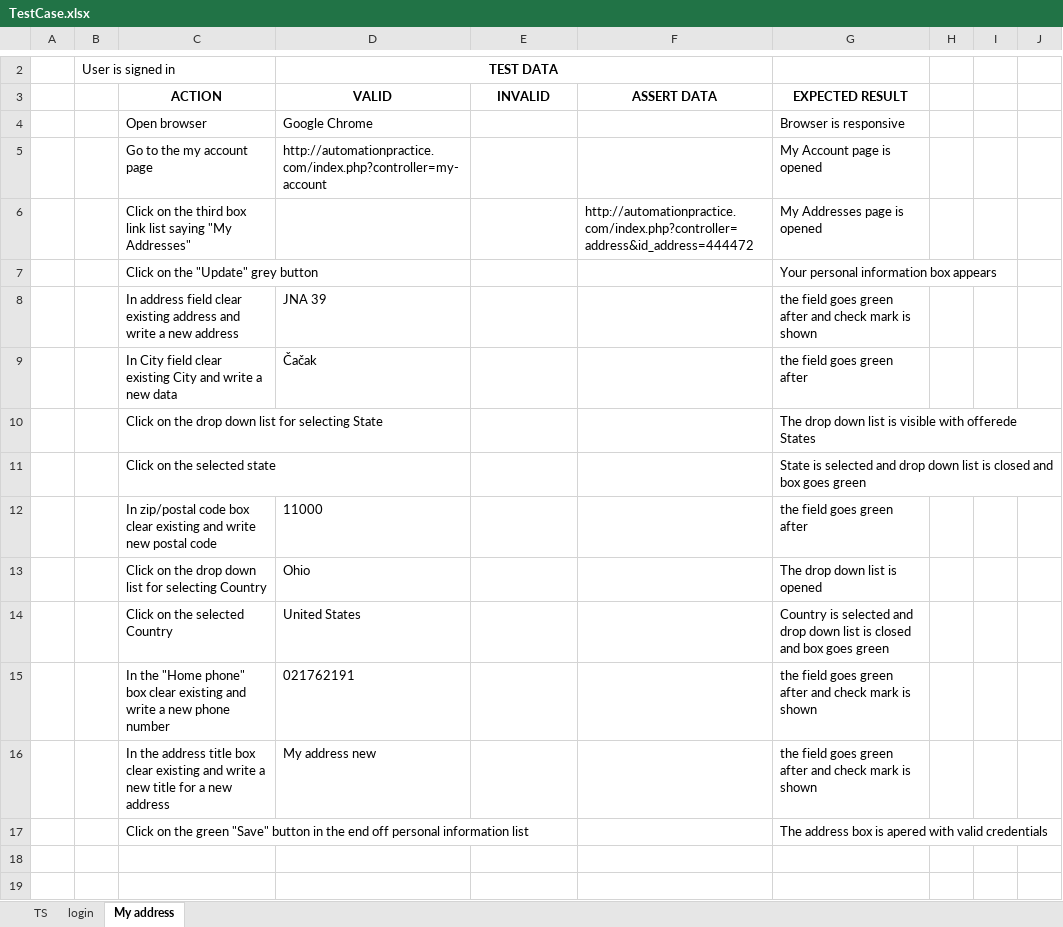
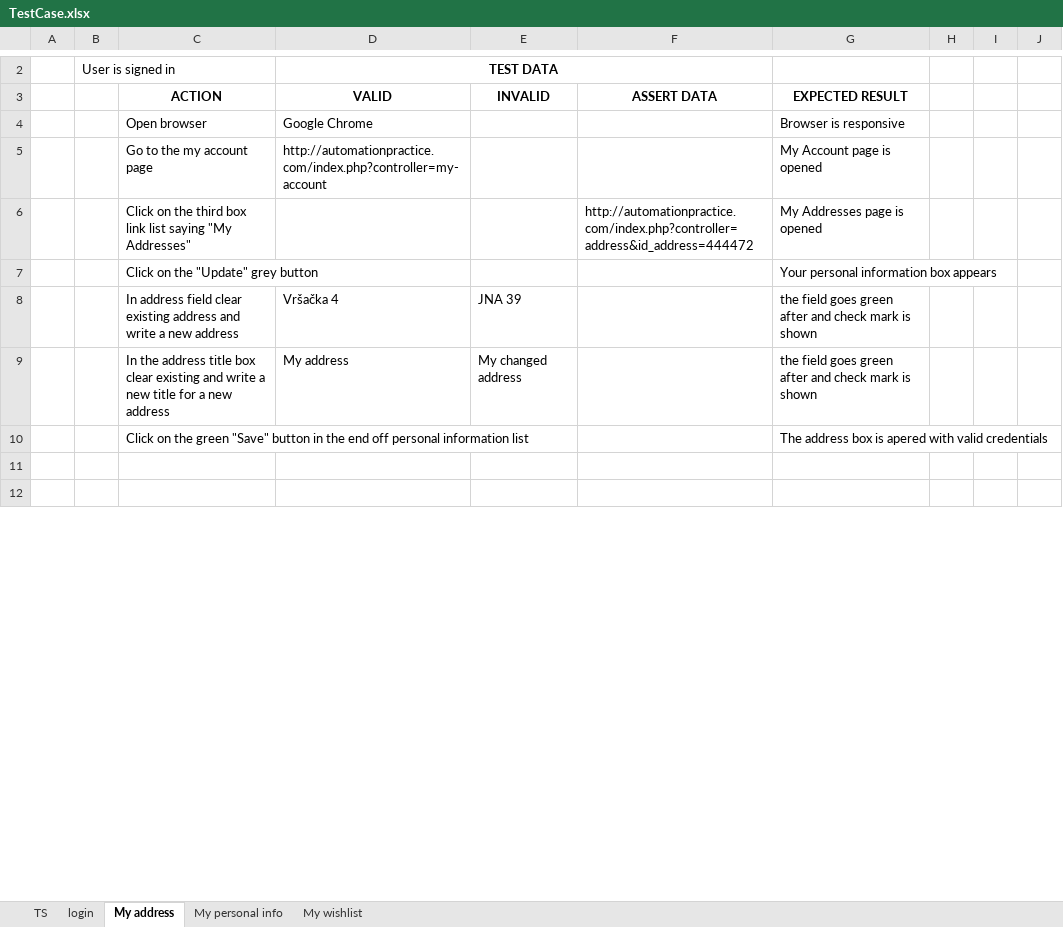
Before and after one commit to SladjaQA/SeleniumProject, an Excel workbook: Test Plan/TestCase.xlsx, sheet My address, drawn as a sheet; only a part is shown, gaps mark what is left out; values as stored, in another font and other column widths than the file's, no borders; removed rows and columns are numbered as before the commit, all else as after; the diff covers the shown part only; the diff names each change by its address in the sheet, - before the commit and + after, or states it on an @@ line.

Commit message:
Adding Test Classes: Login, MypersonalInfo, Addresses and Wishlist

```diff
--- a/Test Plan/TestCase.xlsx (sheet My address)
+++ b/Test Plan/TestCase.xlsx (sheet My address)
+sheet tab: My personal info
+sheet tab: My wishlist
-D8: JNA 39
+D8: Vršačka 4
-E8: (empty)
+E8: JNA 39
-row 9:  |  | In City field clear existing City and write a new data | Čačak |  |  | the field goes green after
-row 10:  |  | Click on the drop down list for selecting State |  |  |  | The drop down list is visible with offerede States
-row 11:  |  | Click on the selected state |  |  |  | State is selected and drop down list is closed and box goes green
-row 12:  |  | In zip/postal code box clear existing and write new postal code | 11000 |  |  | the field goes green after
-row 13:  |  | Click on the drop down list for selecting Country | Ohio |  |  | The drop down list is opened
-row 14:  |  | Click on the selected Country | United States |  |  | Country is selected and drop down list is closed and box goes green
-row 15:  |  | In the "Home phone" box clear existing and write a new phone number | 021762191 |  |  | the field goes green after and check mark is shown
-D9: My address new
+D9: My address
-E9: (empty)
+E9: My changed address
```
Also changed, not shown: 10 added rows and 6 edited cells elsewhere in this sheet, sheet login, 14 other files.
